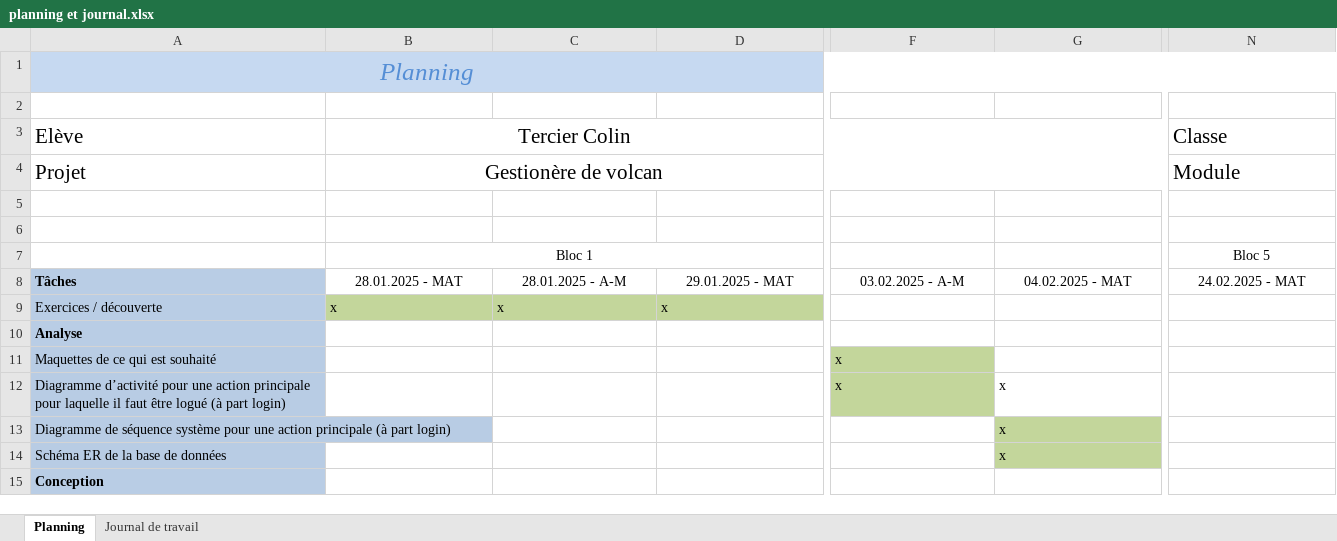
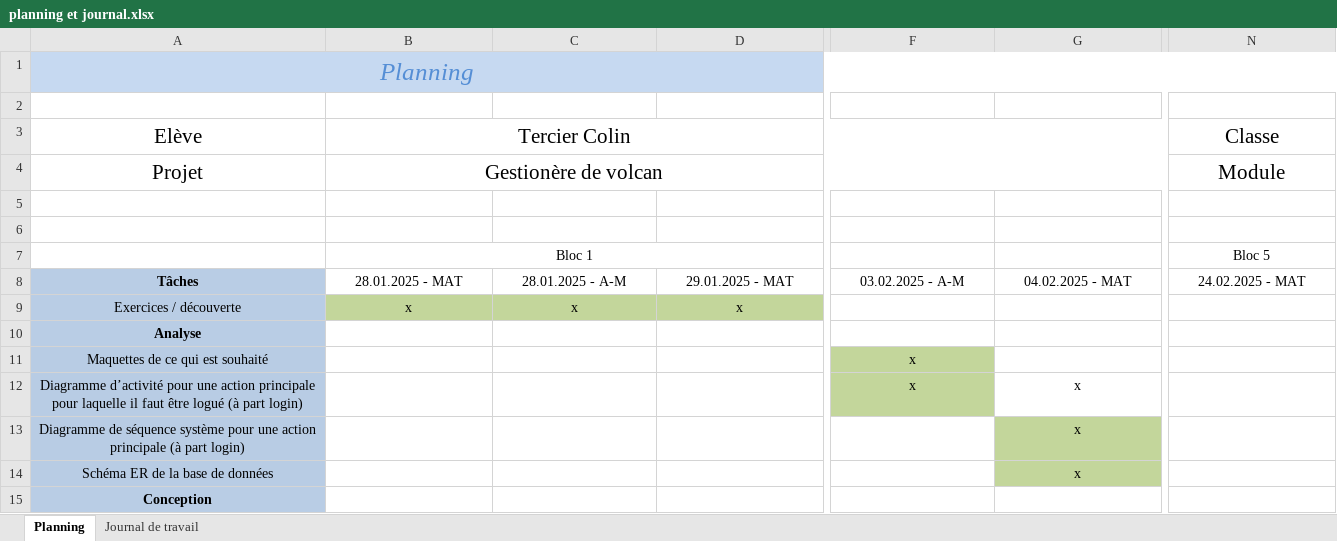
Before and after one commit to emf-info-22-23-3/module-151-TERCIER, an Excel workbook: planning et journal.xlsx, sheet Planning, drawn as a sheet; only a part is shown, gaps mark what is left out; values as stored, in another font and other column widths than the file's, no borders; the diff covers the shown part only; the diff names each change by its address in the sheet, - before the commit and + after, or states it on an @@ line.

```diff
--- a/planning et journal.xlsx (sheet Planning)
+++ b/planning et journal.xlsx (sheet Planning)
-A3:A4 alignment: left
+A3:A4 alignment: center
-N3:N4 alignment: left
+N3:N4 alignment: center
-A8 alignment: left
+A8 alignment: center
-A9:D9 alignment: left
+A9:D9 alignment: center
-A10:A15 alignment: left
+A10:A15 alignment: center
-F11 alignment: left
+F11 alignment: center
-F12:G12 alignment: left
+F12:G12 alignment: center
-G13 alignment: left
+G13 alignment: center
-G14 alignment: left
+G14 alignment: center
```
Also changed, not shown: cell formats elsewhere in this sheet, sheet Journal de travail.
